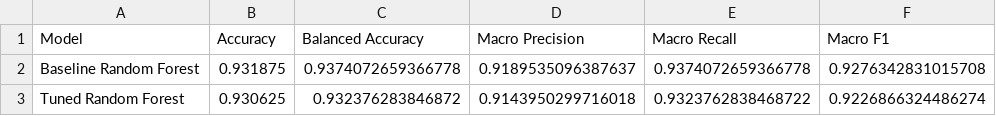
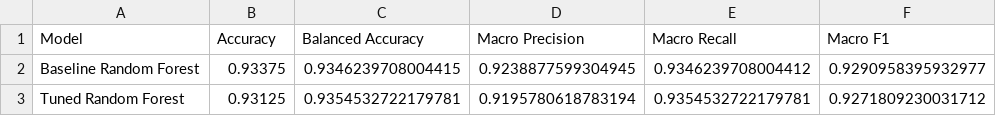
Before and after one commit to beepennn/student-risk-prediction-system, a CSV file: ml/reports/model_comparison.csv, drawn as a sheet.

```diff
--- a/ml/reports/model_comparison.csv
+++ b/ml/reports/model_comparison.csv
@@ -1,3 +1,3 @@
 Model,Accuracy,Balanced Accuracy,Macro Precision,Macro Recall,Macro F1
-Baseline Random Forest,0.931875,0.9374072659366778,0.9189535096387637,0.9374072659366778,0.9276342831015708
-Tuned Random Forest,0.930625,0.932376283846872,0.9143950299716018,0.9323762838468722,0.9226866324486274
+Baseline Random Forest,0.93375,0.9346239708004415,0.9238877599304945,0.9346239708004412,0.9290958395932977
+Tuned Random Forest,0.93125,0.9354532722179781,0.9195780618783194,0.9354532722179781,0.9271809230031712
```
Also changed, not shown: ml/reports/gender_fairness_tuned.csv, ml/reports/gender_sensitivity_report.csv, 6 other files.
